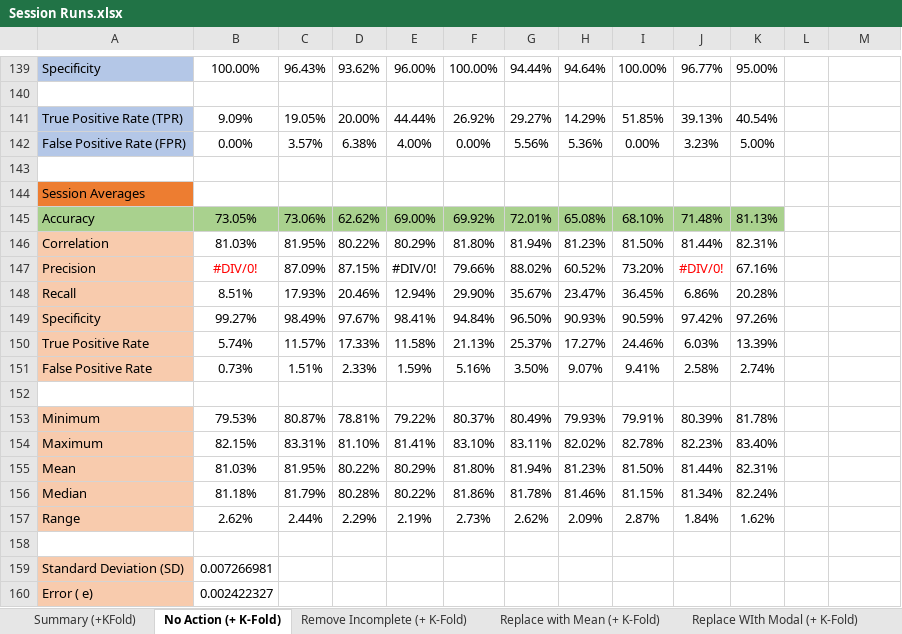
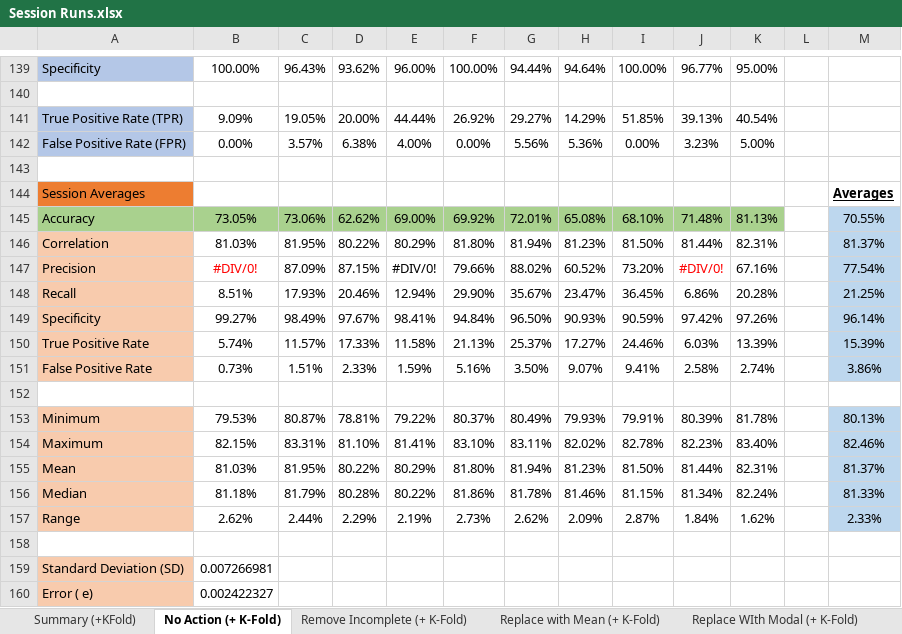
Before and after one commit to ColinWilcox1967/PhD-DataSetAnalysis-Diabetes, an Excel workbook: Session Runs.xlsx, sheet No Action (+ K-Fold), drawn as a sheet; only a part is shown, gaps mark what is left out; values as stored, in another font and other column widths than the file's, no borders; the diff names each change by its address in the sheet, - before the commit and + after, or states it on an @@ line.

```diff
--- a/Session Runs.xlsx (sheet No Action (+ K-Fold))
+++ b/Session Runs.xlsx (sheet No Action (+ K-Fold))
-M144: (empty)
+M144: Averages
-M145: (empty)
+M145: 70.55%
-M145:M151 fill: none
+M145:M151 fill: #BDD7EE
-M146: (empty)
+M146: 81.37%
-M147: (empty)
+M147: 77.54%
-M148: (empty)
+M148: 21.25%
-M149: (empty)
+M149: 96.14%
-M150: (empty)
+M150: 15.39%
-M151: (empty)
+M151: 3.86%
-M153: (empty)
+M153: 80.13%
-M153:M157 fill: none
+M153:M157 fill: #BDD7EE
-M154: (empty)
+M154: 82.46%
-M155: (empty)
+M155: 81.37%
-M156: (empty)
+M156: 81.33%
-M157: (empty)
+M157: 2.33%
```
Also changed, not shown: sheet Remove Incomplete (+ K-Fold), sheet Replace WIth Modal (+ K-Fold), sheet Replace with Mean (+ K-Fold), charts or pictures, Session Runs (No Algorithm Applied).xlsx, 4 other files.
